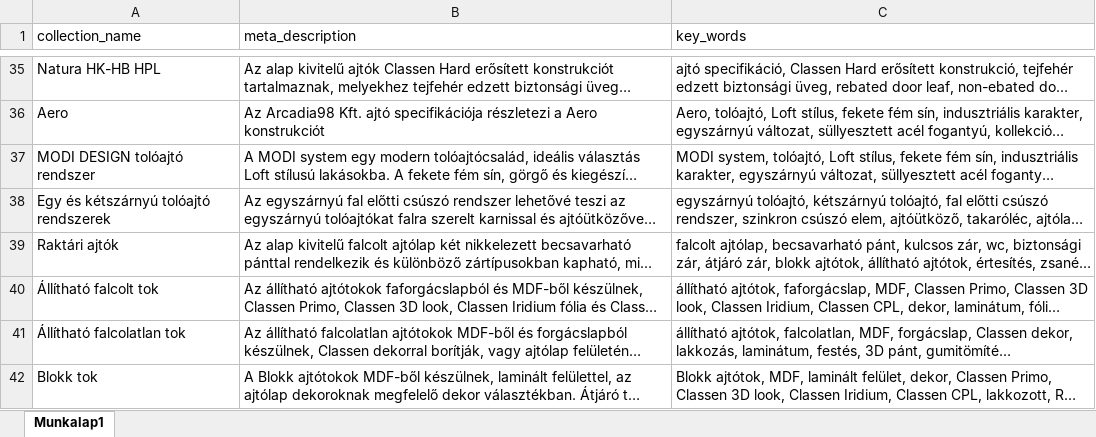
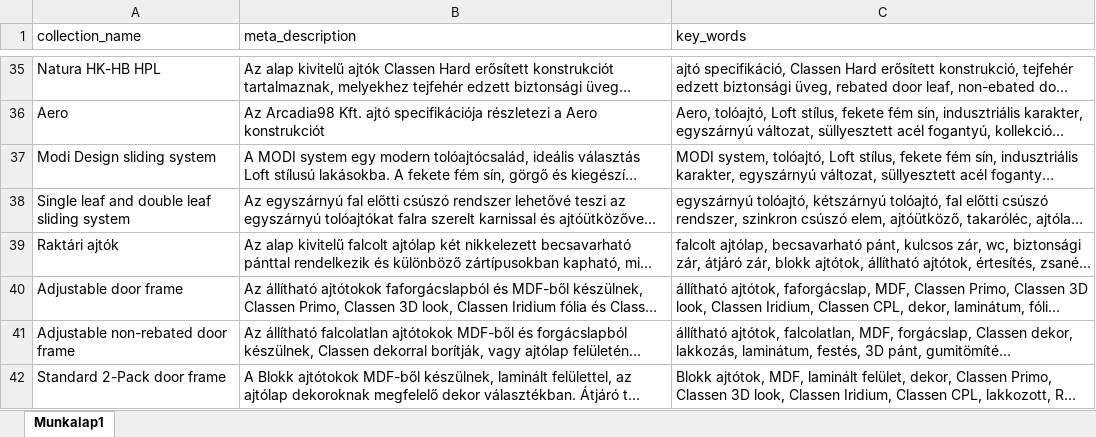
Before and after one commit to Cegem-360/classen, an Excel workbook: storage/app/import/meta_data.xlsx, sheet Munkalap1, drawn as a sheet; only a part is shown, gaps mark what is left out; long unchanged cells end in …; values as stored, in another font and other column widths than the file's, no borders; charts and pictures not drawn; the diff names each change by its address in the sheet, - before the commit and + after, or states it on an @@ line.

```diff
--- a/storage/app/import/meta_data.xlsx (sheet Munkalap1)
+++ b/storage/app/import/meta_data.xlsx (sheet Munkalap1)
-A37 (collection_name): MODI DESIGN tolóajtó rendszer
+A37 (collection_name): Modi Design sliding system
-A38 (collection_name): Egy és kétszárnyú tolóajtó rendszerek
+A38 (collection_name): Single leaf and double leaf sliding system
-A40 (collection_name): Állítható falcolt tok
+A40 (collection_name): Adjustable door frame
-A41 (collection_name): Állítható falcolatlan tok
+A41 (collection_name): Adjustable non-rebated door frame
-A42 (collection_name): Blokk tok
+A42 (collection_name): Standard 2-Pack door frame
```
Also changed, not shown: 3 other files.
